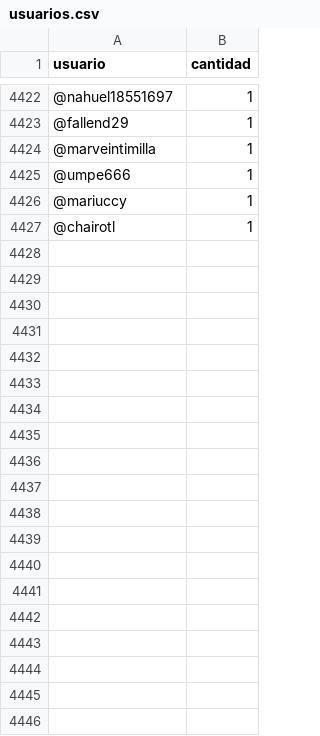
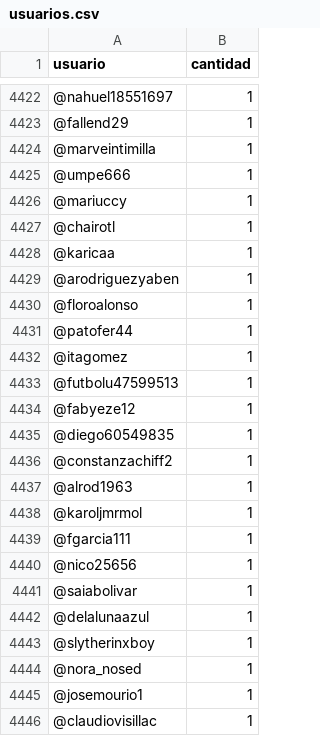
Before and after one commit to verdierdiego/debate-luc, a CSV file: usuarios.csv, drawn as a sheet; only a part is shown, gaps mark what is left out; the diff covers the shown part only.

```diff
--- a/usuarios.csv
+++ b/usuarios.csv
@@ -4427 +4427,20 @@ usuario,cantidad
 @chairotl,1
+@karicaa,1
+@arodriguezyaben,1
+@floroalonso,1
+@patofer44,1
+@itagomez,1
+@futbolu47599513,1
+@fabyeze12,1
+@diego60549835,1
+@constanzachiff2,1
+@alrod1963,1
+@karoljmrmol,1
+@fgarcia111,1
+@nico25656,1
+@saiabolivar,1
+@delalunaazul,1
+@slytherinxboy,1
+@nora_nosed,1
+@josemourio1,1
+@claudiovisillac,1
```
Also changed, not shown: 21 added rows and 40 edited cells elsewhere in this file, hashtags.csv, horasRefinado.csv, 4 other files.
